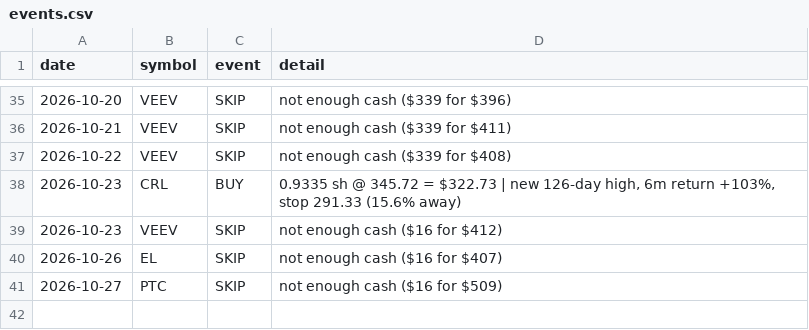
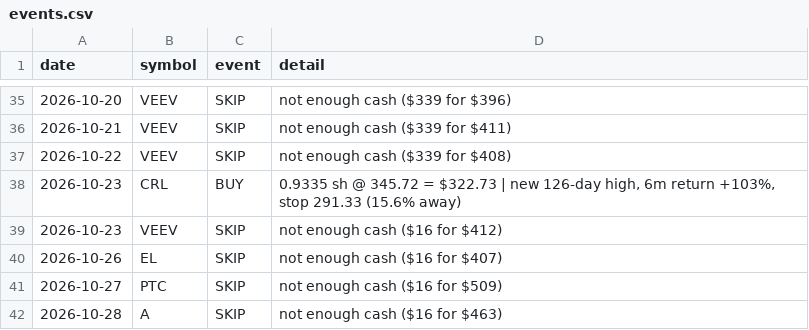
Before and after one commit to cashoutsav8-bit/stock-paper-bot, a CSV file: docs/strat_A/events.csv, drawn as a sheet; only a part is shown, gaps mark what is left out; the diff names each change by its address in the sheet, - before the commit and + after, or states it on an @@ line.

```diff
--- a/docs/strat_A/events.csv
+++ b/docs/strat_A/events.csv
+row 42: 2026-10-28 | A | SKIP | not enough cash ($16 for $463)
```
Also changed, not shown: docs/strat_A/equity.csv, docs/strat_D/equity.csv, 7 other files.
